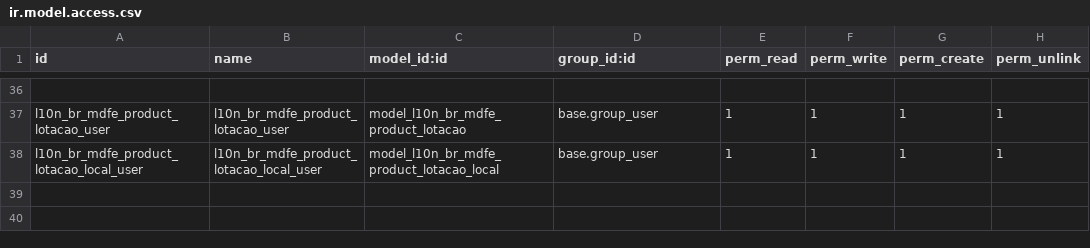
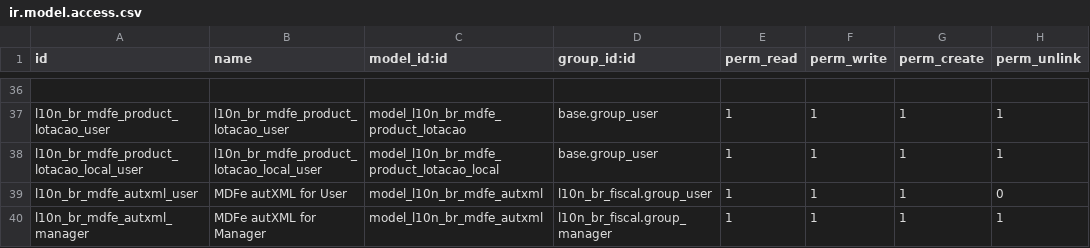
Before and after one commit to kmee/l10n-brazil, a CSV file: l10n_br_mdfe/security/ir.model.access.csv, drawn as a sheet; only a part is shown, gaps mark what is left out; the diff names each change by its address in the sheet, - before the commit and + after, or states it on an @@ line.

Commit message:
[FIX] l10n_br_mdfe: autXML as its own model instead of a res.partner field
Same change l10n_br_nfe and l10n_br_cte already had. The MDF-e autXML was still
a one2many to res.partner, so the accountant and technical support of the
company, set on every fiscal document created, were written on the partner
itself: a new document took the authorization away from the previous one, and
a user without rights to edit contacts could not create the document.

The post-migration moves the existing links to the new table and drops the
column.

```diff
--- a/l10n_br_mdfe/security/ir.model.access.csv
+++ b/l10n_br_mdfe/security/ir.model.access.csv
+row 39: l10n_br_mdfe_autxml_user | MDFe autXML for User | model_l10n_br_mdfe_autxml | l10n_br_fiscal.group_user | 1 | 1 | 1 | 0
+row 40: l10n_br_mdfe_autxml_manager | MDFe autXML for Manager | model_l10n_br_mdfe_autxml | l10n_br_fiscal.group_manager | 1 | 1 | 1 | 1
```
Also changed, not shown: 7 other files.
